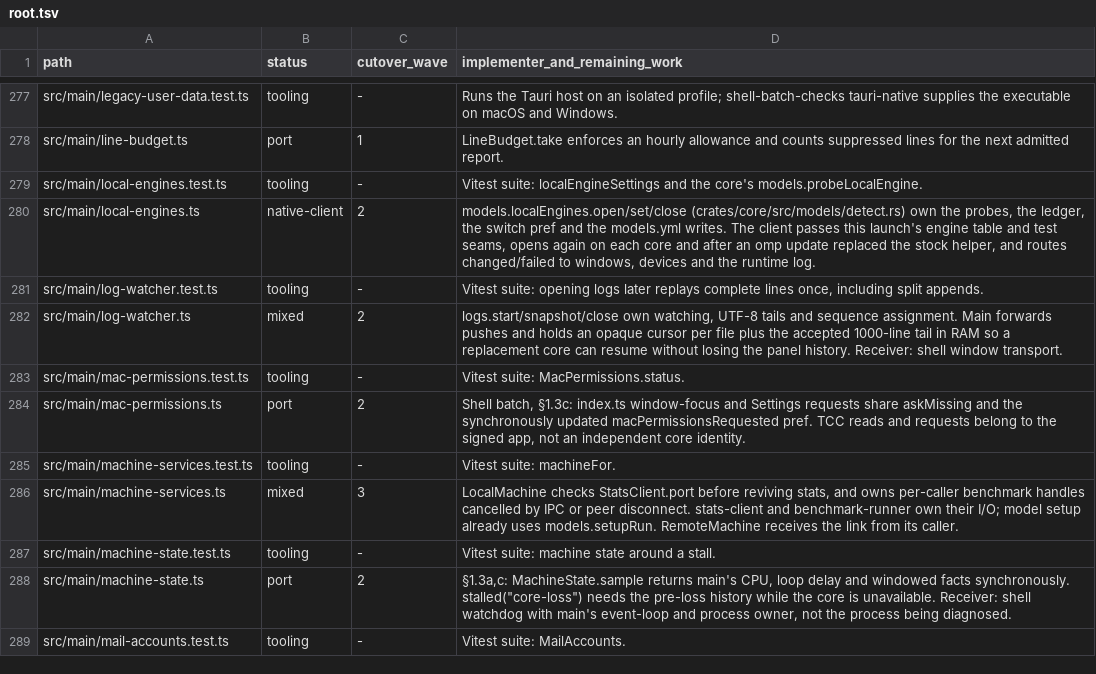
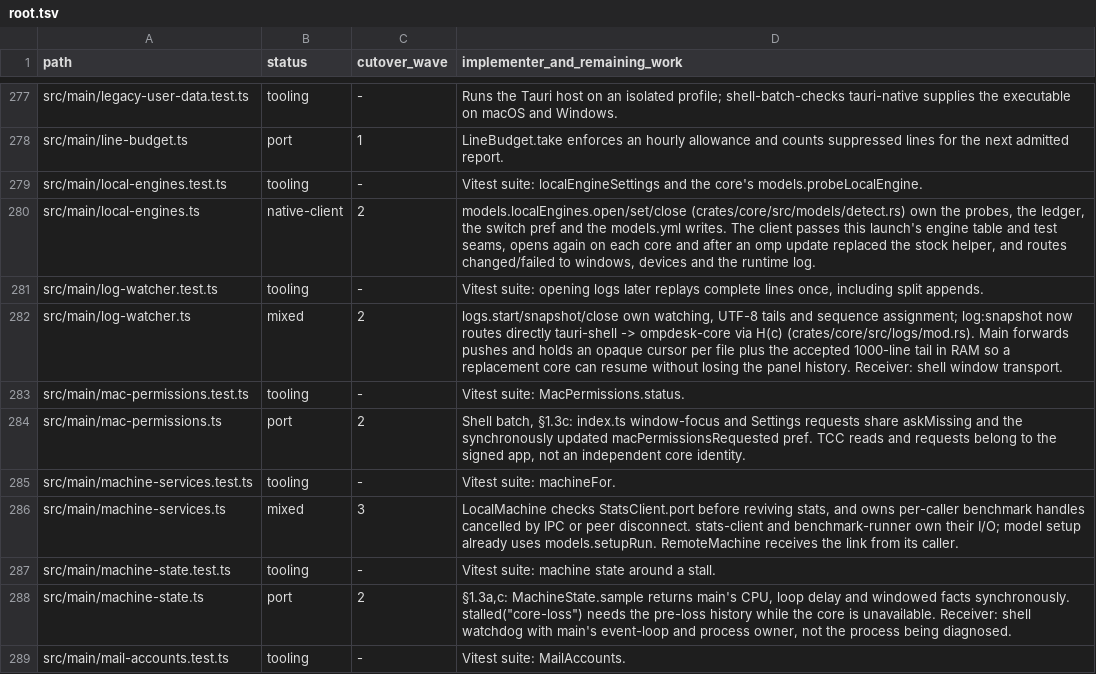
Before and after one commit to seuput-inc/ompdesk, a TSV file: docs/rust-inventory/root.tsv, drawn as a sheet; only a part is shown, gaps mark what is left out.

```diff
--- a/docs/rust-inventory/root.tsv
+++ b/docs/rust-inventory/root.tsv
@@ -281,3 +281,3 @@ src/main/local-engines.ts	native-client	2	models.localEngines.open/set/close (cr
 src/main/log-watcher.test.ts	tooling	-	Vitest suite: opening logs later replays complete lines once, including split appends.
-src/main/log-watcher.ts	mixed	2	logs.start/snapshot/close own watching, UTF-8 tails and sequence assignment. Main forwards pushes and holds an opaque cursor per file plus the accepted 1000-line tail in RAM so a replacement core can resume without losing the panel history. Receiver: shell window transport.
+src/main/log-watcher.ts	mixed	2	logs.start/snapshot/close own watching, UTF-8 tails and sequence assignment; log:snapshot now routes directly tauri-shell -> ompdesk-core via H(c) (crates/core/src/logs/mod.rs). Main forwards pushes and holds an opaque cursor per file plus the accepted 1000-line tail in RAM so a replacement core can resume without losing the panel history. Receiver: shell window transport.
 src/main/mac-permissions.test.ts	tooling	-	Vitest suite: MacPermissions.status.
```
Also changed, not shown: docs/rust-inventory/host-imports.tsv, docs/rust-inventory/preview.tsv, 3 other files.
